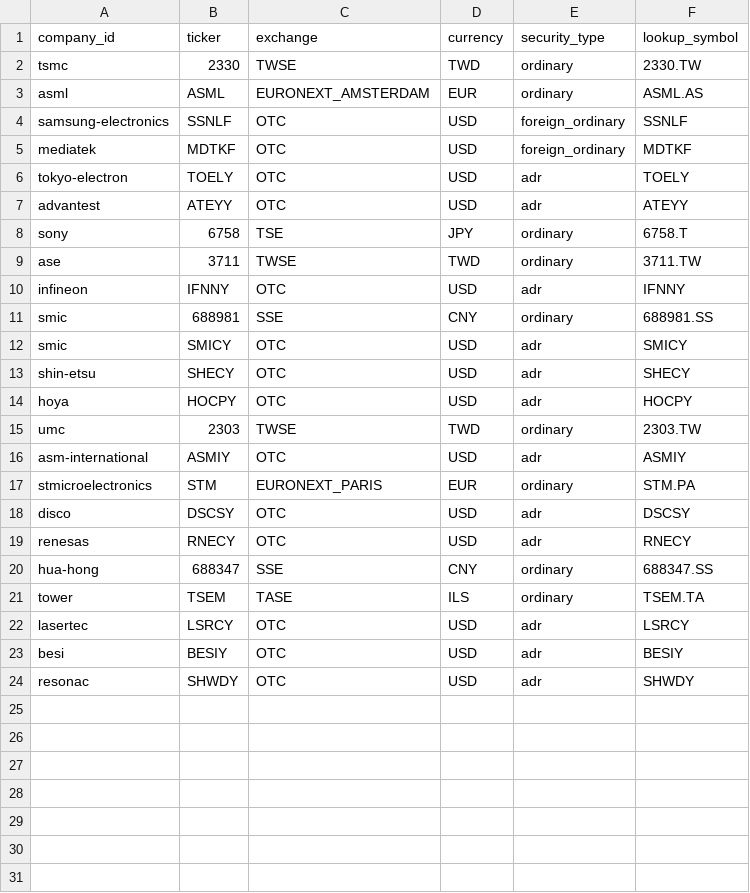
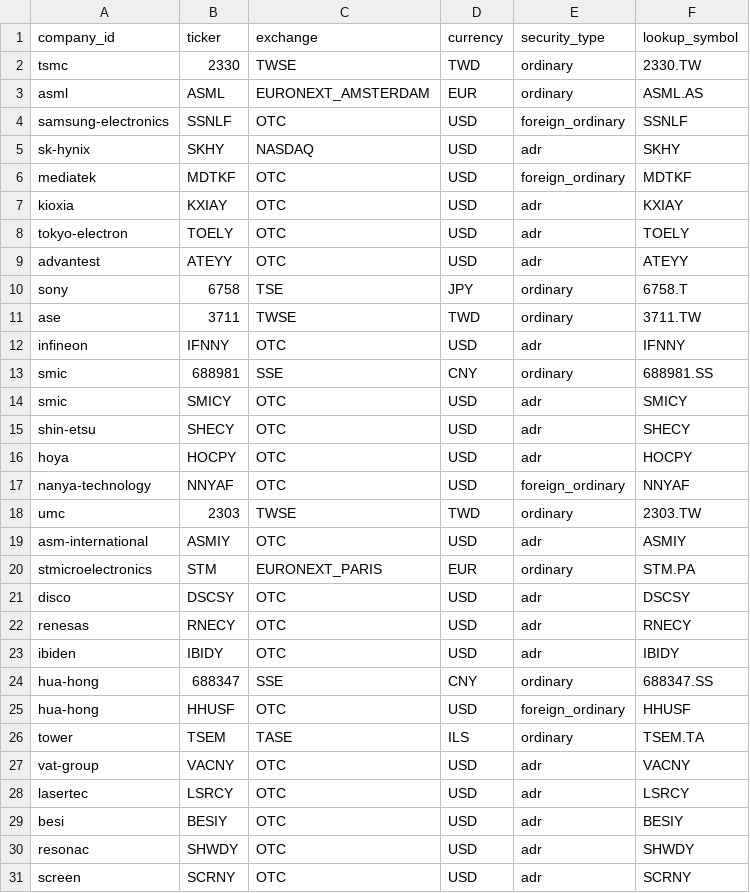
Before and after one commit to annikaACodes/Relative-Valuation-Matrix, a CSV file: data/alternate_listings.csv, drawn as a sheet; the diff names each change by its address in the sheet, - before the commit and + after, or states it on an @@ line.

```diff
--- a/data/alternate_listings.csv
+++ b/data/alternate_listings.csv
+row 5: sk-hynix | SKHY | NASDAQ | USD | adr | SKHY
+row 7: kioxia | KXIAY | OTC | USD | adr | KXIAY
+row 17: nanya-technology | NNYAF | OTC | USD | foreign_ordinary | NNYAF
+row 23: ibiden | IBIDY | OTC | USD | adr | IBIDY
+row 25: hua-hong | HHUSF | OTC | USD | foreign_ordinary | HHUSF
+row 27: vat-group | VACNY | OTC | USD | adr | VACNY
+row 31: screen | SCRNY | OTC | USD | adr | SCRNY
```
Also changed, not shown: data/semiconductor_universe.csv, 1 other file.
